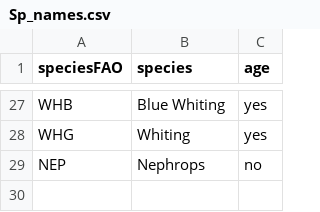
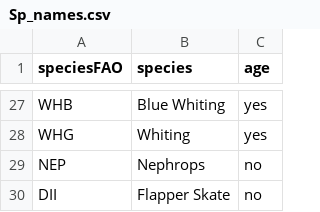
Before and after one commit to IrishMarineInstitute/igfs-data-explorer, a CSV file: Data/Sp_names.csv, drawn as a sheet; only a part is shown, gaps mark what is left out.

Commit message:
Add DII, Flapper skate to species list

```diff
--- a/Data/Sp_names.csv
+++ b/Data/Sp_names.csv
@@ -29 +29,2 @@ WHG,Whiting,yes
 NEP,Nephrops,no
+DII,Flapper Skate, no
```
